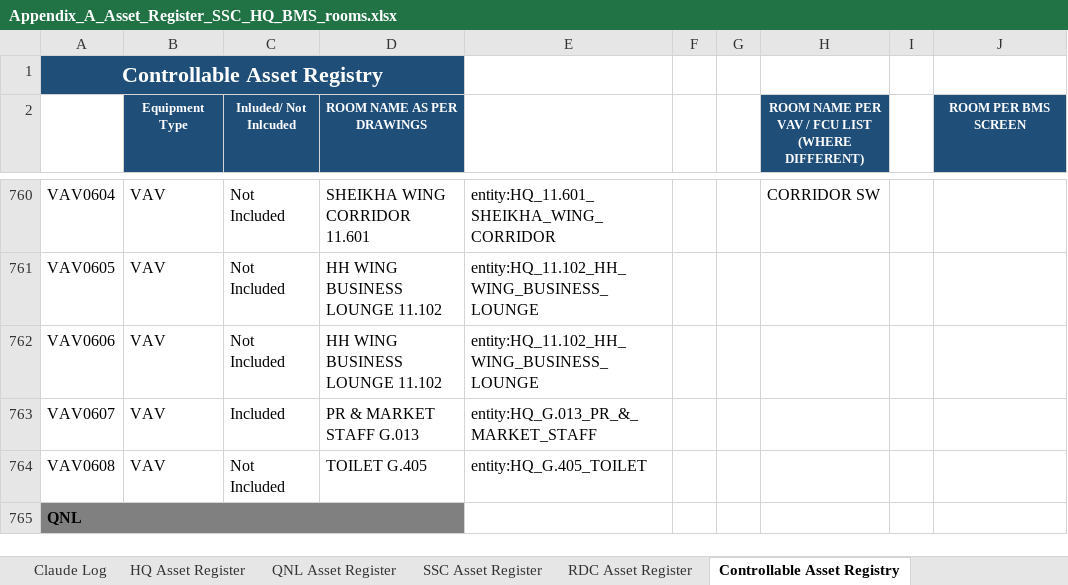
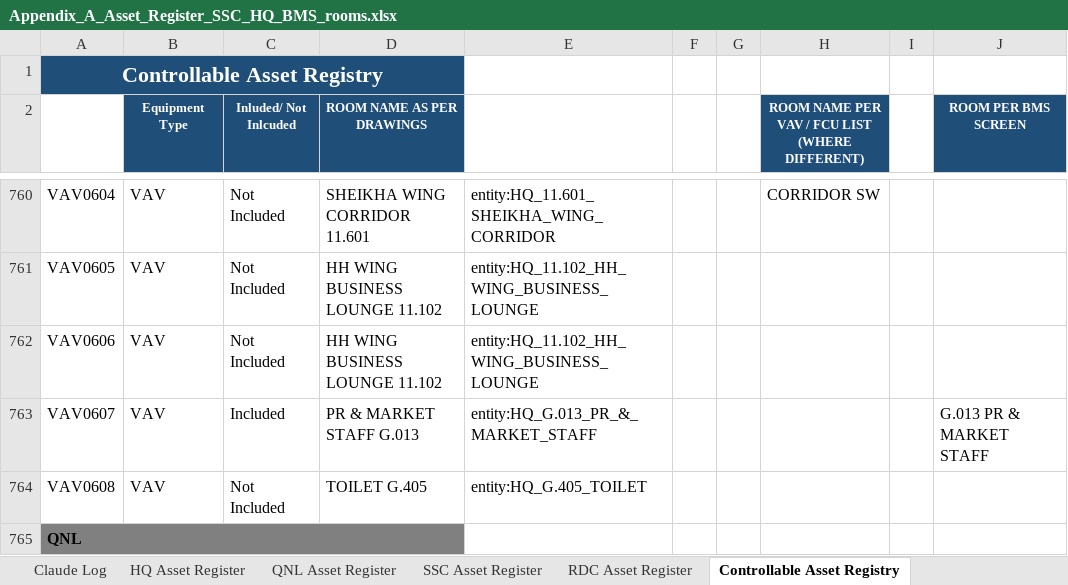
Before and after one commit to ahmad-smasri/claudeskills, an Excel workbook: projects/bms-room-allocation/Appendix_A_Asset_Register_SSC_HQ_BMS_rooms.xlsx, sheet Controllable Asset Registry, drawn as a sheet; only a part is shown, gaps mark what is left out; values as stored, in another font and other column widths than the file's, no borders; the diff covers the shown part only; the diff names each change by its address in the sheet, - before the commit and + after, or states it on an @@ line.

```diff
--- a/projects/bms-room-allocation/Appendix_A_Asset_Register_SSC_HQ_BMS_rooms.xlsx (sheet Controllable Asset Registry)
+++ b/projects/bms-room-allocation/Appendix_A_Asset_Register_SSC_HQ_BMS_rooms.xlsx (sheet Controllable Asset Registry)
-J763 (ROOM PER BMS SCREEN): (empty)
+J763 (ROOM PER BMS SCREEN): G.013 PR & MARKET STAFF
```
Also changed, not shown: 38 edited cells elsewhere in this sheet, 3 other files.
